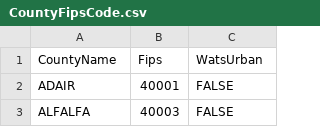
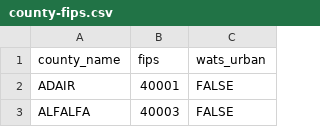
Before and after one commit to OuhscBbmc/Wats, a CSV file: datasets/raw/county-fips.csv (was datasets/CountyFipsCode.csv), drawn as a sheet; only a part is shown.

```diff
--- a/datasets/CountyFipsCode.csv
+++ b/datasets/raw/county-fips.csv
@@ -1,2 +1,2 @@
-CountyName,Fips,WatsUrban
+county_name,fips,wats_urban
 ADAIR,40001,FALSE
```
Also changed, not shown: 19 other files.
